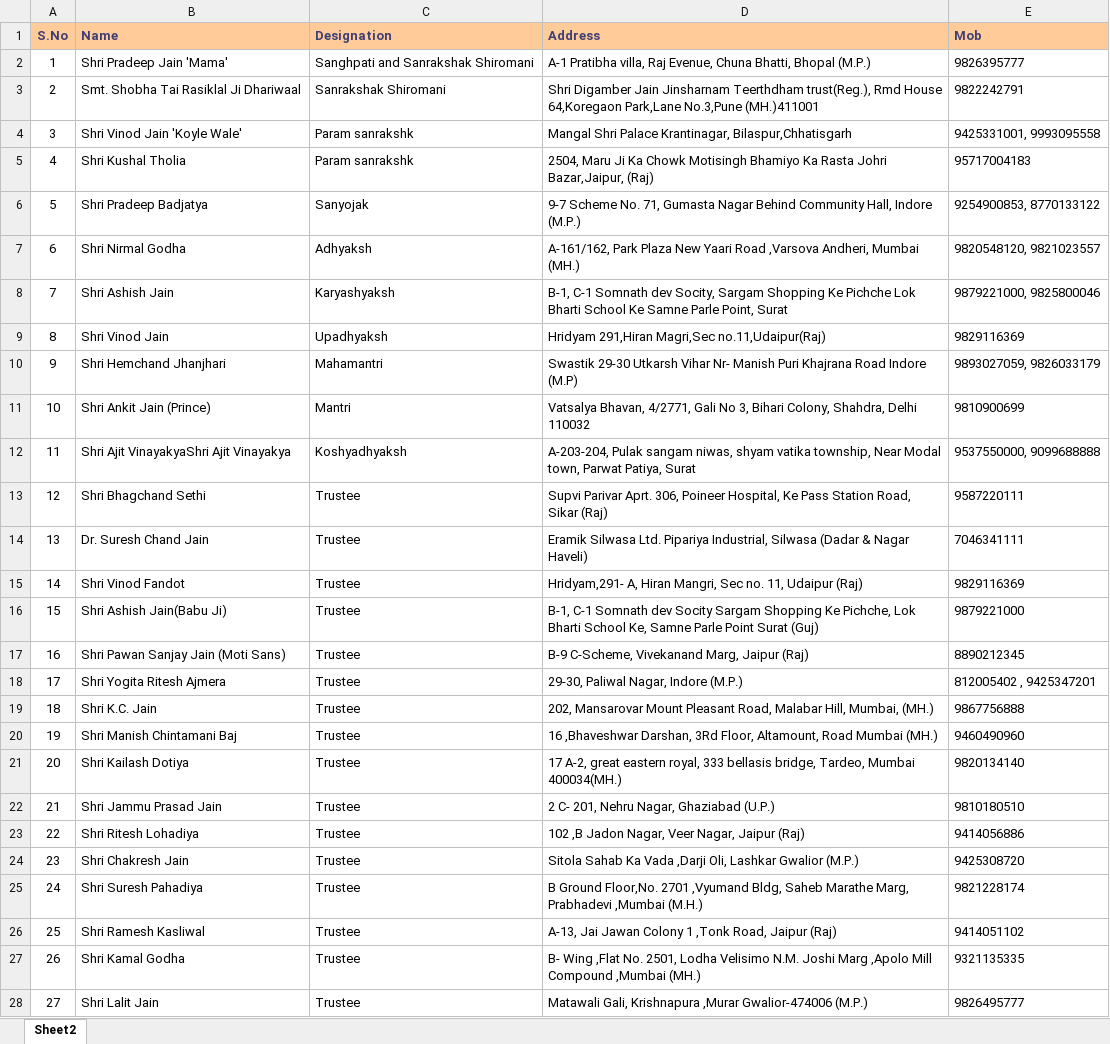
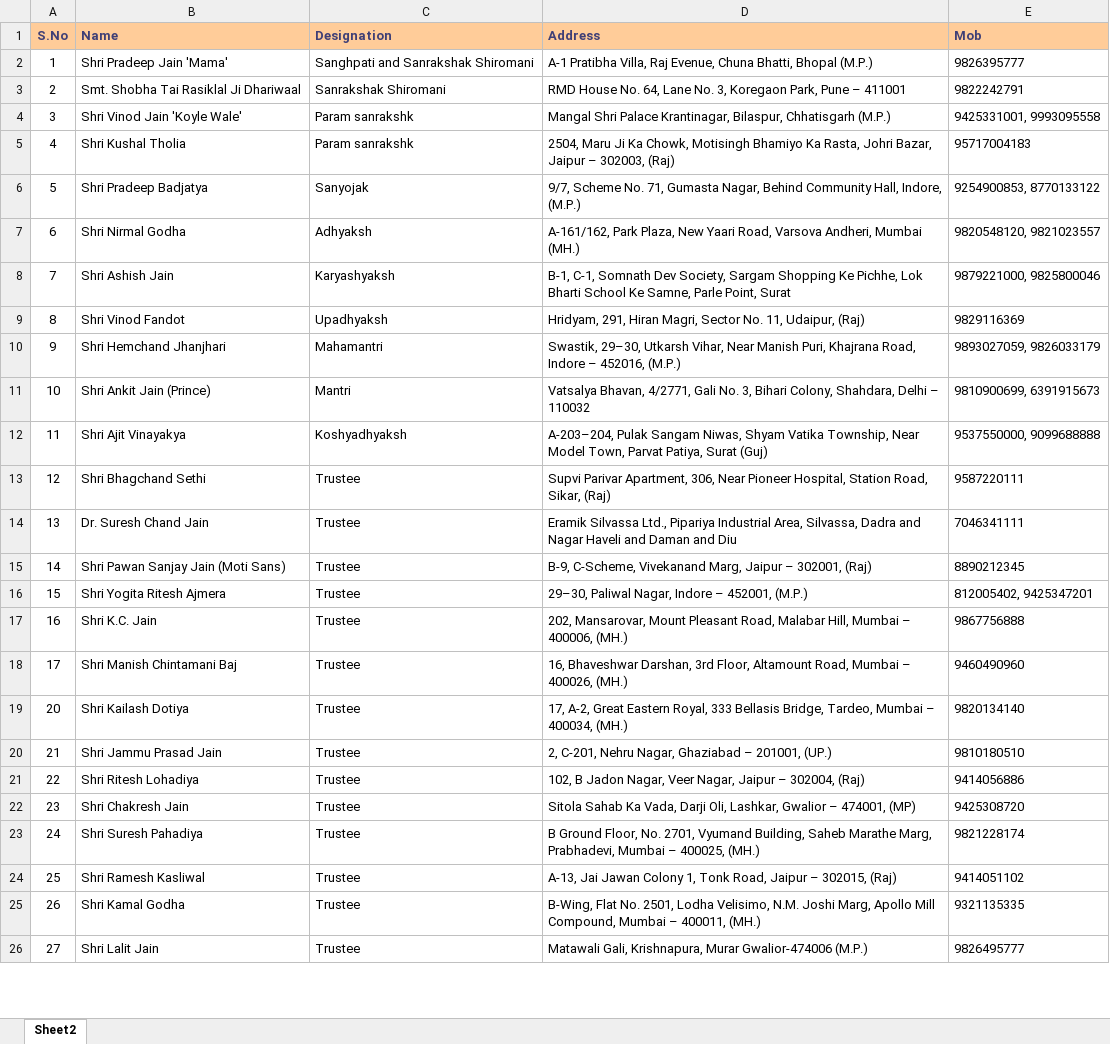
Before and after one commit to vishal23101994/jinsharnammedia, an Excel workbook: public/data/New_Book.xlsx, sheet Sheet2, drawn as a sheet; only a part is shown; values as stored, in another font and other column widths than the file's, no borders; removed rows and columns are numbered as before the commit, all else as after; the diff covers the shown part only; the diff names each change by its address in the sheet, - before the commit and + after, or states it on an @@ line.

```diff
--- a/public/data/New_Book.xlsx (sheet Sheet2)
+++ b/public/data/New_Book.xlsx (sheet Sheet2)
-D2 (Address): A-1 Pratibha villa, Raj Evenue,…
+D2 (Address): A-1 Pratibha Villa, Raj Evenue,…
-D3 (Address): Shri Digamber Jain Jinsharnam Teerthdham trust(Reg.), Rmd House 64,Koregaon Park,Lane No.3,Pune (MH.)411001
+D3 (Address): RMD House No. 64, Lane No. 3, Koregaon Park, Pune – 411001
-D4 (Address): …Palace Krantinagar, Bilaspur,Chhatisgarh
+D4 (Address): …Palace Krantinagar, Bilaspur, Chhatisgarh (M.P.)
-D5 (Address): …Ji Ka Chowk Motisingh Bhamiyo Ka Rasta Johri Bazar,Jaipur, (Raj)
+D5 (Address): …Ji Ka Chowk, Motisingh Bhamiyo Ka Rasta, Johri Bazar, Jaipur – 302003, (Raj)
-D6 (Address): 9-7 Scheme No. 71, Gumasta Nagar Behind Community Hall, Indore (M.P.)
+D6 (Address): 9/7, Scheme No. 71, Gumasta Nagar, Behind Community Hall, Indore, (M.P.)
-D7 (Address): A-161/162, Park Plaza New Yaari Road ,Varsova Andheri, Mumbai…
+D7 (Address): A-161/162, Park Plaza, New Yaari Road, Varsova Andheri, Mumbai…
-D8 (Address): B-1, C-1 Somnath dev Socity, Sargam Shopping Ke Pichche Lok Bharti School Ke Samne Parle Point,…
+D8 (Address): B-1, C-1, Somnath Dev Society, Sargam Shopping Ke Pichhe, Lok Bharti School Ke Samne, Parle Point,…
-B9 (Name): Shri Vinod Jain
+B9 (Name): Shri Vinod Fandot
-D9 (Address): Hridyam 291,Hiran Magri,Sec no.11,Udaipur(Raj)
+D9 (Address): Hridyam, 291, Hiran Magri, Sector No. 11, Udaipur, (Raj)
-D10 (Address): Swastik 29-30 Utkarsh Vihar Nr- Manish Puri Khajrana Road Indore (M.P)
+D10 (Address): Swastik, 29–30, Utkarsh Vihar, Near Manish Puri, Khajrana Road, Indore – 452016, (M.P.)
-D11 (Address): …4/2771, Gali No 3, Bihari Colony, Shahdra, Delhi 110032
+D11 (Address): …4/2771, Gali No. 3, Bihari Colony, Shahdara, Delhi – 110032
-E11 (Mob): 9810900699
+E11 (Mob): 9810900699, 6391915673
-B12 (Name): Shri Ajit VinayakyaShri Ajit Vinayakya
+B12 (Name): Shri Ajit Vinayakya
-D12 (Address): A-203-204, Pulak sangam niwas, shyam vatika township, Near Modal town, Parwat Patiya, Surat
+D12 (Address): A-203–204, Pulak Sangam Niwas, Shyam Vatika Township, Near Model Town, Parvat Patiya, Surat (Guj)
-D13 (Address): Supvi Parivar Aprt. 306, Poineer Hospital, Ke Pass Station Road, Sikar (Raj)
+D13 (Address): Supvi Parivar Apartment, 306, Near Pioneer Hospital, Station Road, Sikar, (Raj)
-D14 (Address): Eramik Silwasa Ltd. Pipariya Industrial, Silwasa (Dadar & Nagar Haveli)
+D14 (Address): Eramik Silvassa Ltd., Pipariya Industrial Area, Silvassa, Dadra and Nagar Haveli and Daman and Diu
-row 15: 14 | Shri Vinod Fandot | Trustee | Hridyam,291- A, Hiran Mangri, Sec no. 11, Udaipur (Raj) | 9829116369
-row 16: 15 | Shri Ashish Jain(Babu Ji) | Trustee | B-1, C-1 Somnath dev Socity Sargam Shopping Ke Pichche, Lok Bharti School Ke, Samne Parle Point Surat (Guj) | 9879221000
@@ column A (S.No) renumbered between rows 15 and 18 @@
-D15 (Address): B-9 C-Scheme, Vivekanand Marg, Jaipur (Raj)
+D15 (Address): B-9, C-Scheme, Vivekanand Marg, Jaipur – 302001, (Raj)
-D16 (Address): 29-30, Paliwal Nagar, Indore (M.P.)
+D16 (Address): 29–30, Paliwal Nagar, Indore – 452001, (M.P.)
-E16 (Mob): 812005402 , 9425347201
+E16 (Mob): 812005402, 9425347201
-D17 (Address): 202, Mansarovar Mount Pleasant Road, Malabar Hill, Mumbai, (MH.)
+D17 (Address): 202, Mansarovar, Mount Pleasant Road, Malabar Hill, Mumbai – 400006, (MH.)
-D18 (Address): 16 ,Bhaveshwar Darshan, 3Rd Floor, Altamount, Road Mumbai (MH.)
+D18 (Address): 16, Bhaveshwar Darshan, 3rd Floor, Altamount Road, Mumbai – 400026, (MH.)
-D19 (Address): 17 A-2, great eastern royal, 333 bellasis bridge, Tardeo, Mumbai 400034(MH.)
+D19 (Address): 17, A-2, Great Eastern Royal, 333 Bellasis Bridge, Tardeo, Mumbai – 400034, (MH.)
-D20 (Address): 2 C- 201, Nehru Nagar, Ghaziabad (U.P.)
+D20 (Address): 2, C-201, Nehru Nagar, Ghaziabad – 201001, (UP.)
-D21 (Address): 102 ,B Jadon Nagar, Veer Nagar, Jaipur (Raj)
+D21 (Address): 102, B Jadon Nagar, Veer Nagar, Jaipur – 302004, (Raj)
-D22 (Address): …Sahab Ka Vada ,Darji Oli, Lashkar Gwalior (M.P.)
+D22 (Address): …Sahab Ka Vada, Darji Oli, Lashkar, Gwalior – 474001, (MP)
-D23 (Address): B Ground Floor,No. 2701 ,Vyumand Bldg, Saheb Marathe Marg, Prabhadevi ,Mumbai (M.H.)
+D23 (Address): B Ground Floor, No. 2701, Vyumand Building, Saheb Marathe Marg, Prabhadevi, Mumbai – 400025, (MH.)
-D24 (Address): …Jawan Colony 1 ,Tonk Road, Jaipur (Raj)
+D24 (Address): …Jawan Colony 1, Tonk Road, Jaipur – 302015, (Raj)
-D25 (Address): B- Wing ,Flat No. 2501, Lodha Velisimo N.M. Joshi Marg ,Apolo Mill Compound ,Mumbai (MH.)
+D25 (Address): B-Wing, Flat No. 2501, Lodha Velisimo, N.M. Joshi Marg, Apollo Mill Compound, Mumbai – 400011, (MH.)
-D26 (Address): Matawali Gali, Krishnapura ,Murar Gwalior-474006 (M.P.)
+D26 (Address): Matawali Gali, Krishnapura, Murar Gwalior-474006 (M.P.)
```
Also changed, not shown: 124 edited cells elsewhere in this sheet, 2 other files.
